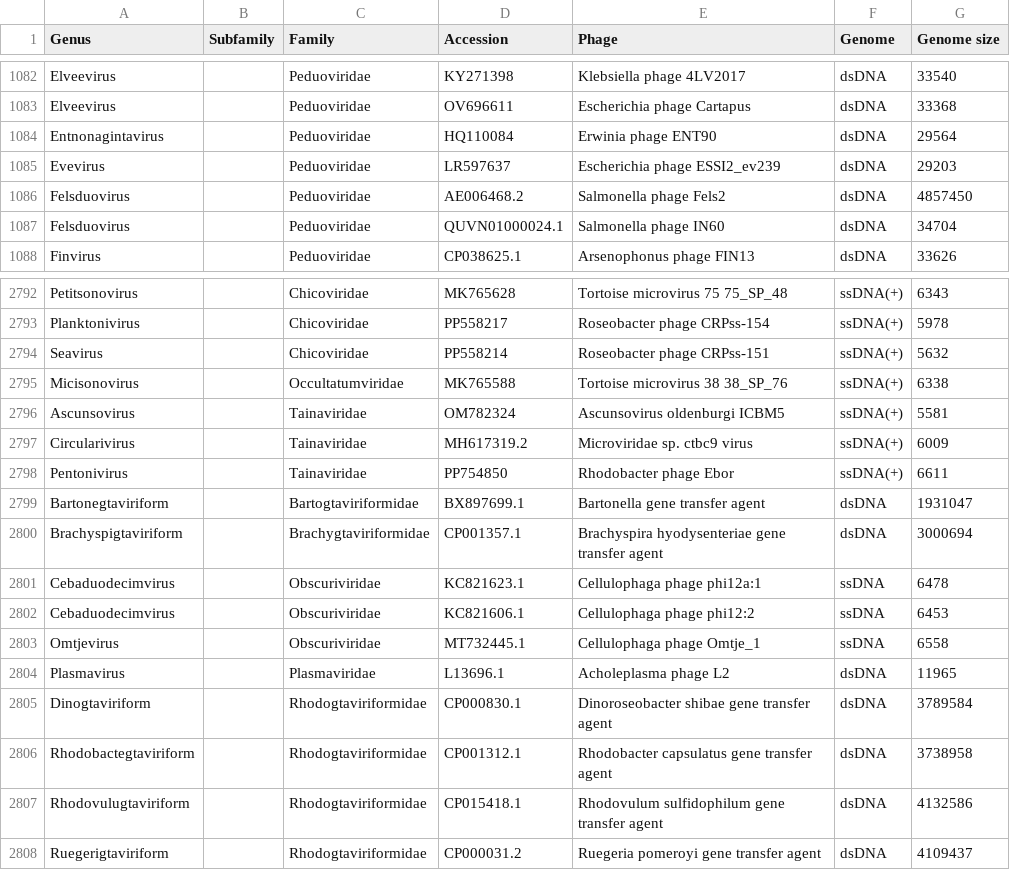
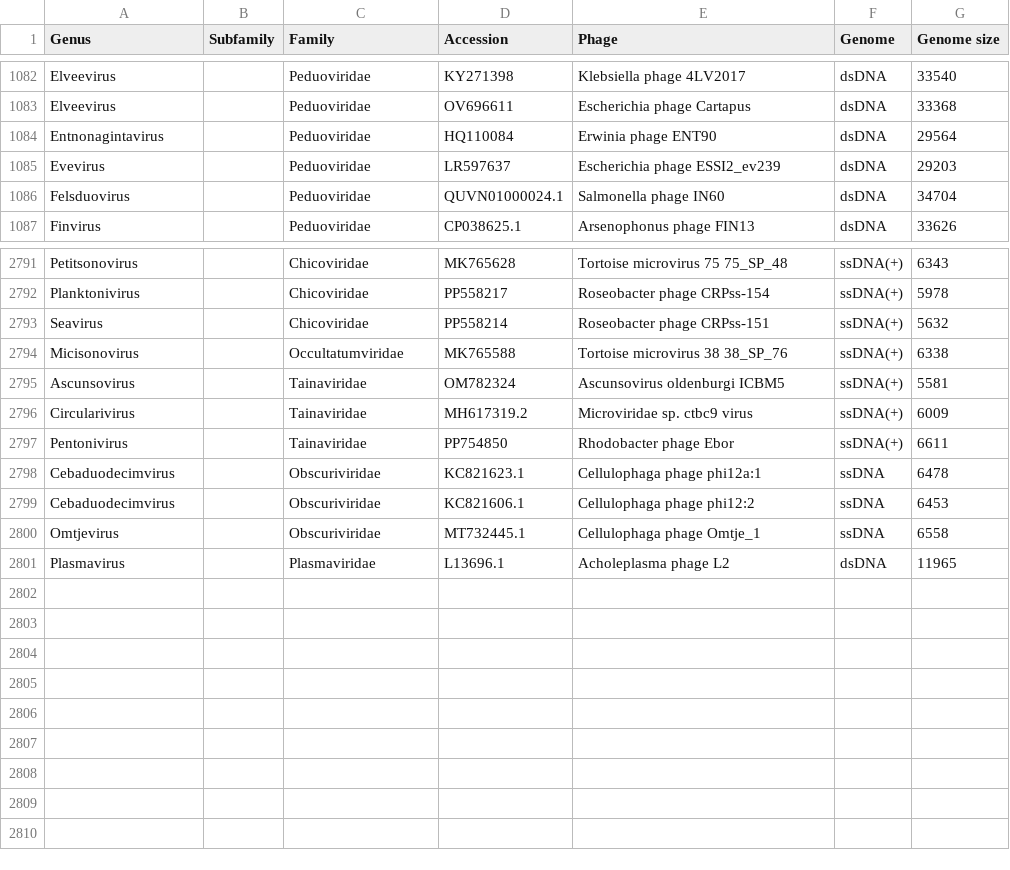
Before and after one commit to JHazzrd/PhageTreeChecker, a TSV file: Tree_check_metadata/representative_phages_check_ready.tsv, drawn as a sheet; only a part is shown, gaps mark what is left out.

Commit message:
Adjusted representatives

```diff
--- a/Tree_check_metadata/representative_phages_check_ready.tsv
+++ b/Tree_check_metadata/representative_phages_check_ready.tsv
@@ -1085,3 +1085,2 @@ Entnonagintavirus		Peduoviridae	HQ110084	Erwinia phage ENT90	dsDNA	29564
 Evevirus		Peduoviridae	LR597637	Escherichia phage ESSI2_ev239	dsDNA	29203
-Felsduovirus		Peduoviridae	AE006468.2	Salmonella phage Fels2	dsDNA	4857450
 Felsduovirus		Peduoviridae	QUVN01000024.1	Salmonella phage IN60	dsDNA	34704
@@ -2798,4 +2797,2 @@ Circularivirus		Tainaviridae	MH617319.2	Microviridae sp. ctbc9 virus	ssDNA(+)	60
 Pentonivirus		Tainaviridae	PP754850	Rhodobacter phage Ebor	ssDNA(+)	6611
-Bartonegtaviriform		Bartogtaviriformidae	BX897699.1	Bartonella gene transfer agent	dsDNA	1931047
-Brachyspigtaviriform		Brachygtaviriformidae	CP001357.1	Brachyspira hyodysenteriae gene transfer agent	dsDNA	3000694
 Cebaduodecimvirus		Obscuriviridae	KC821623.1	Cellulophaga phage phi12a:1	ssDNA	6478
@@ -2804,5 +2801 @@ Omtjevirus		Obscuriviridae	MT732445.1	Cellulophaga phage Omtje_1	ssDNA	6558
 Plasmavirus		Plasmaviridae	L13696.1	Acholeplasma phage L2	dsDNA	11965
-Dinogtaviriform		Rhodogtaviriformidae	CP000830.1	Dinoroseobacter shibae gene transfer agent	dsDNA	3789584
-Rhodobactegtaviriform		Rhodogtaviriformidae	CP001312.1	Rhodobacter capsulatus gene transfer agent	dsDNA	3738958
-Rhodovulugtaviriform		Rhodogtaviriformidae	CP015418.1	Rhodovulum sulfidophilum gene transfer agent	dsDNA	4132586
-Ruegerigtaviriform		Rhodogtaviriformidae	CP000031.2	Ruegeria pomeroyi gene transfer agent	dsDNA	4109437
```
